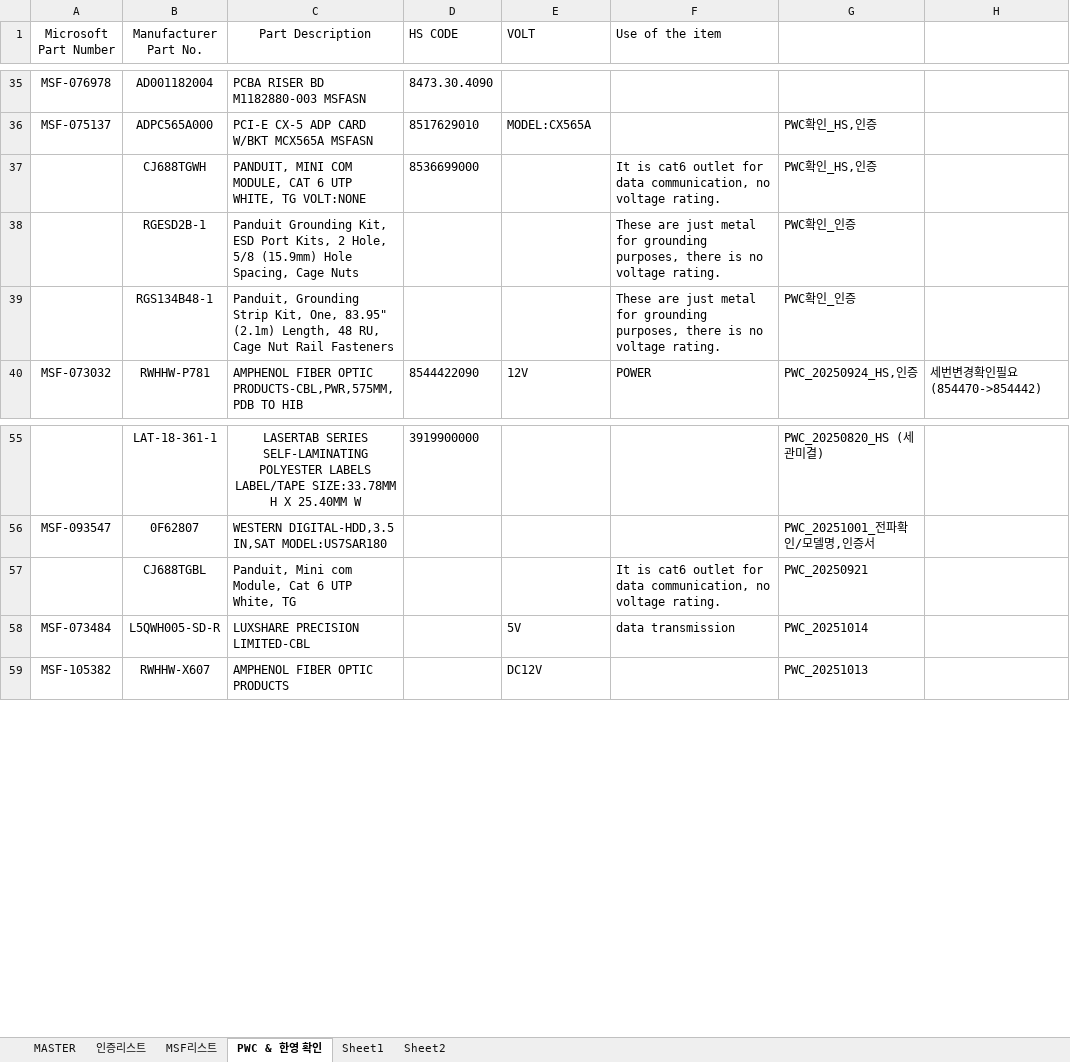
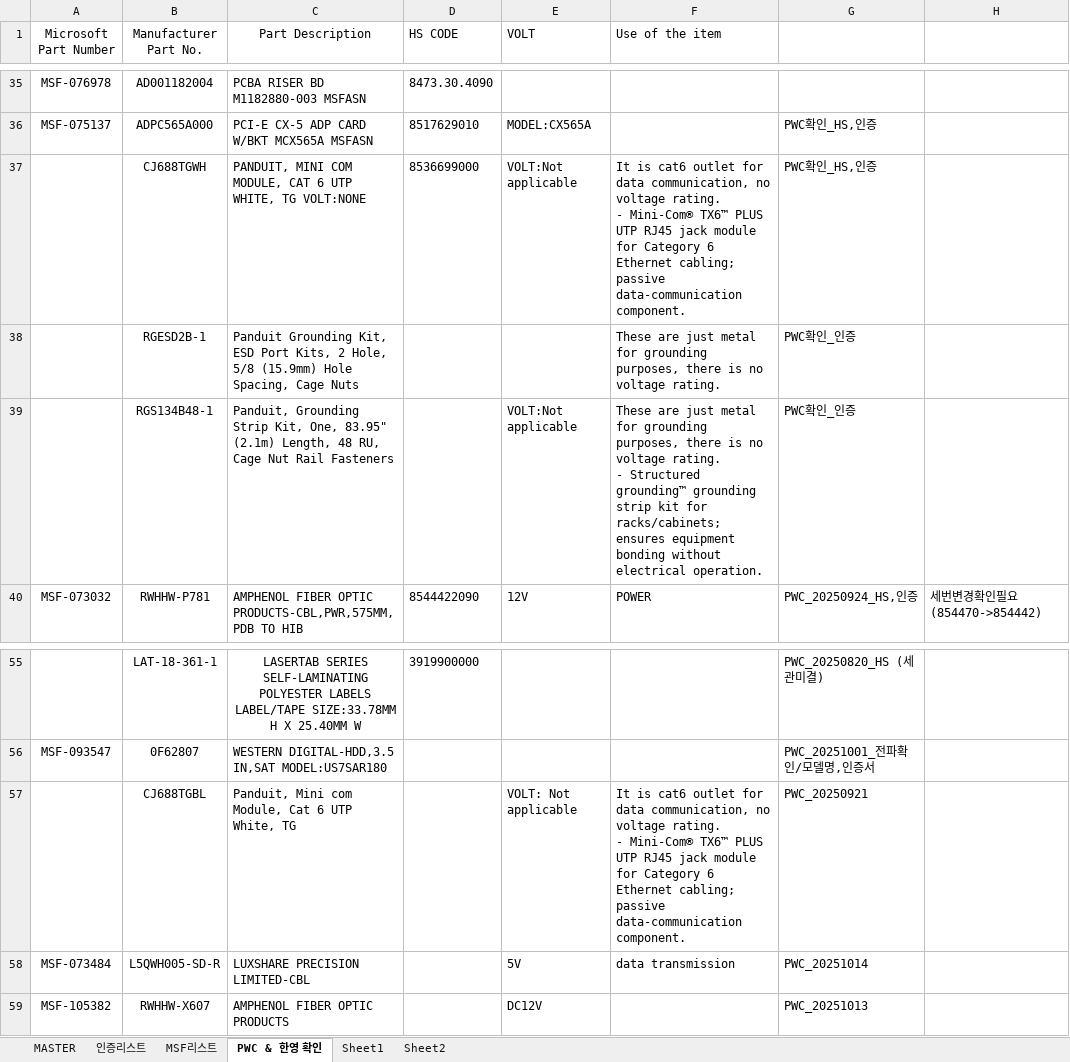
Before and after one commit to helloboraS/MS_PDF-TO-EXCEL, an Excel workbook: MASTER_MS5673.xlsx, sheet PWC & 한영 확인, drawn as a sheet; only a part is shown, gaps mark what is left out; values as stored, in another font and other column widths than the file's, no borders; charts and pictures and conditional formats not drawn; ↵ is a line break in a cell; the diff covers the shown part only; the diff names each change by its address in the sheet, - before the commit and + after, or states it on an @@ line.

```diff
--- a/MASTER_MS5673.xlsx (sheet PWC & 한영 확인)
+++ b/MASTER_MS5673.xlsx (sheet PWC & 한영 확인)
-E37 (VOLT): (empty)
+E37 (VOLT): VOLT:Not applicable
-F37 (Use of the item): …voltage rating.
+F37 (Use of the item): …voltage rating. ↵ - Mini-Com® TX6™ PLUS UTP RJ45 jack module for Category 6 Ethernet cabling; passive data-communication component.
-E39 (VOLT): (empty)
+E39 (VOLT): VOLT:Not applicable
-F39 (Use of the item): …voltage rating.
+F39 (Use of the item): …voltage rating. ↵ - Structured grounding™ grounding strip kit for racks/cabinets; ensures equipment bonding without electrical operation.
-E57 (VOLT): (empty)
+E57 (VOLT): VOLT: Not applicable
-F57 (Use of the item): …voltage rating.
+F57 (Use of the item): …voltage rating. ↵ - Mini-Com® TX6™ PLUS UTP RJ45 jack module for Category 6 Ethernet cabling; passive data-communication component.
```
Also changed, not shown: 33 added rows and 6 edited cells elsewhere in this sheet, sheet MASTER, sheet MSF리스트, sheet Sheet1, charts or pictures.
